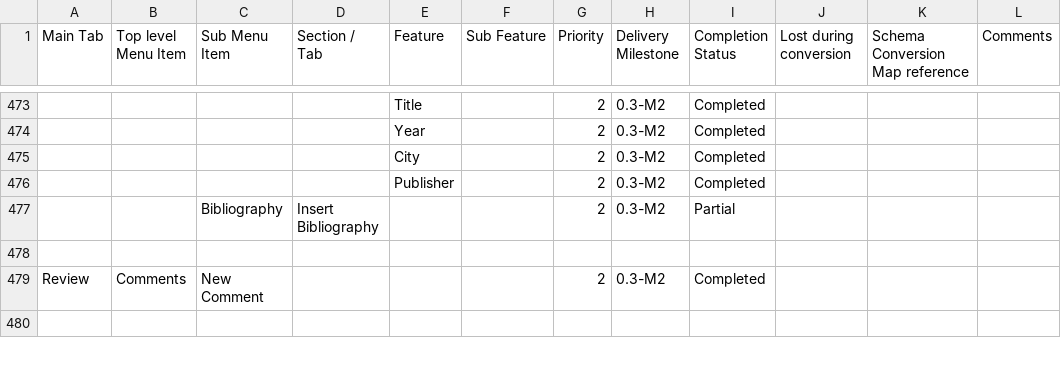
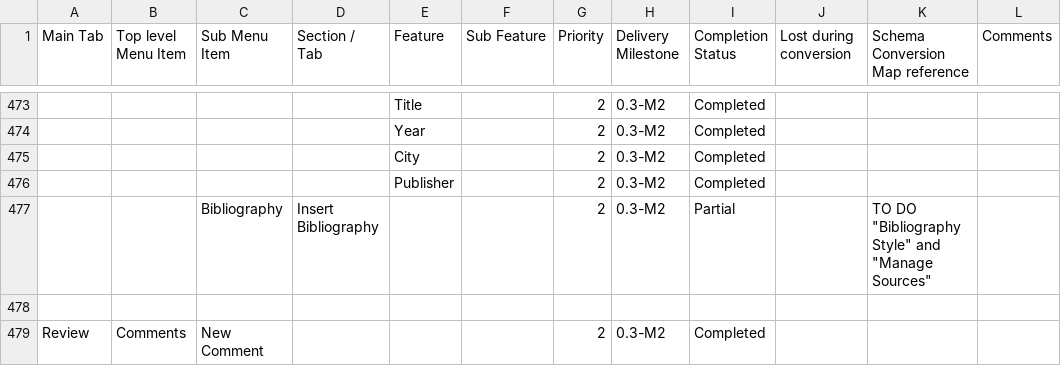
Before and after one commit to arlm/odf-converter, a CSV file: docs/Tester documentation/MSWord2007-Users-Features-List.csv, drawn as a sheet; only a part is shown, gaps mark what is left out; the shorter side is filled out with more unchanged rows; the diff names each change by its address in the sheet, - before the commit and + after, or states it on an @@ line.

Commit message:
Update "Bibliography"

```diff
--- a/docs/Tester documentation/MSWord2007-Users-Features-List.csv
+++ b/docs/Tester documentation/MSWord2007-Users-Features-List.csv
-K477 (Schema Conversion Map reference): (empty)
+K477 (Schema Conversion Map reference): TO DO "Bibliography Style" and "Manage Sources"
```
